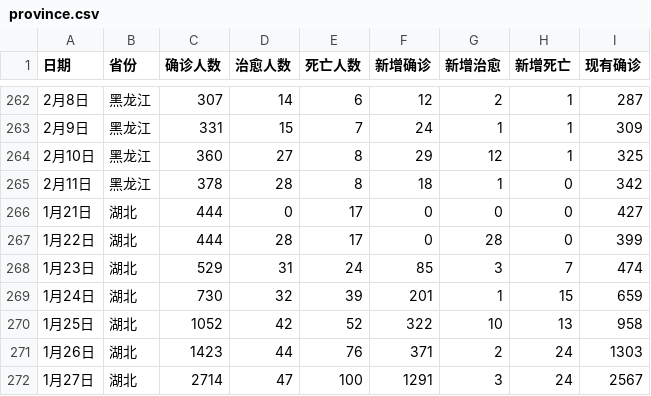
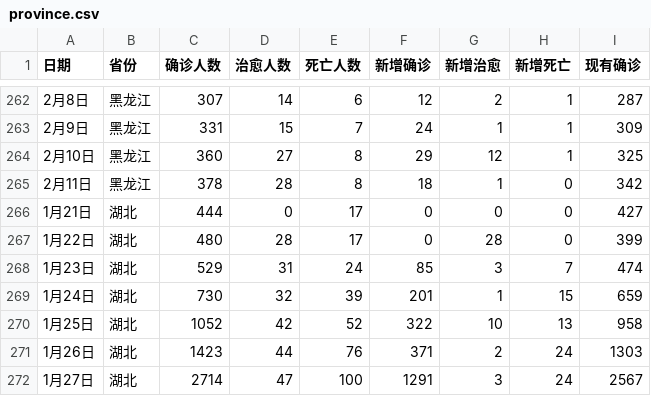
Before and after one commit to Shao-Kui/D3.js-Demos, a CSV file: static/data/province.csv, drawn as a sheet; only a part is shown, gaps mark what is left out.

```diff
--- a/static/data/province.csv
+++ b/static/data/province.csv
@@ -266,3 +266,3 @@
 1月21日,湖北,444,0,17,0,0,0,427
-1月22日,湖北,444,28,17,0,28,0,399
+1月22日,湖北,480,28,17,0,28,0,399
 1月23日,湖北,529,31,24,85,3,7,474
```
Also changed, not shown: 1 other file.
